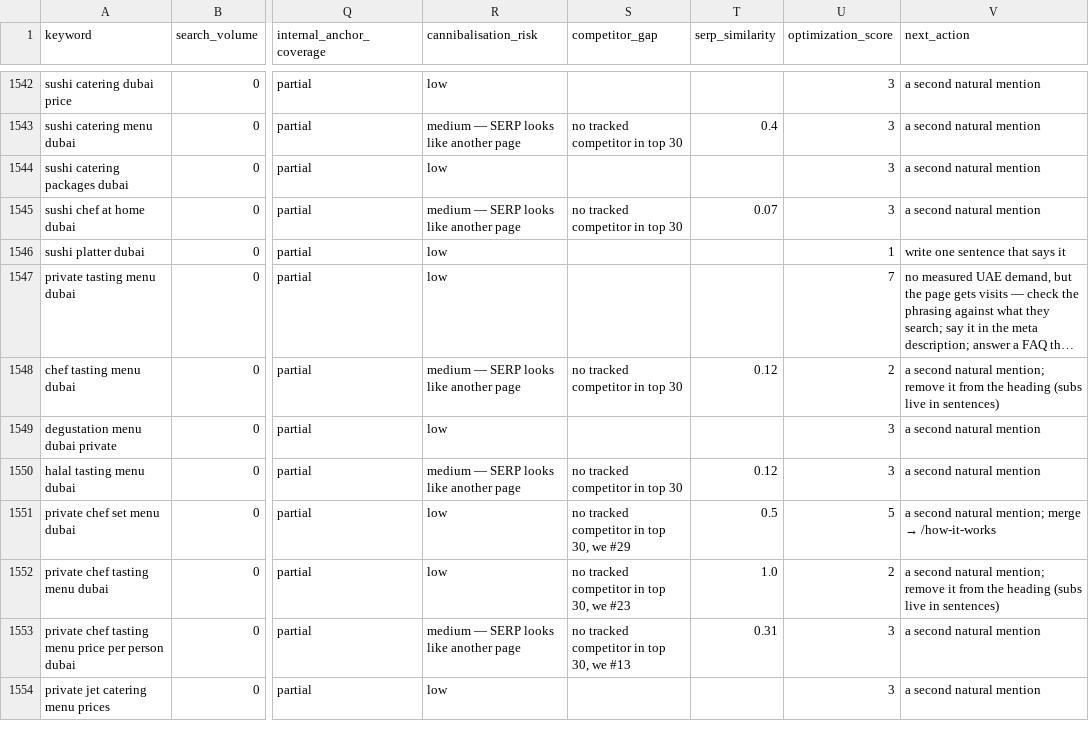
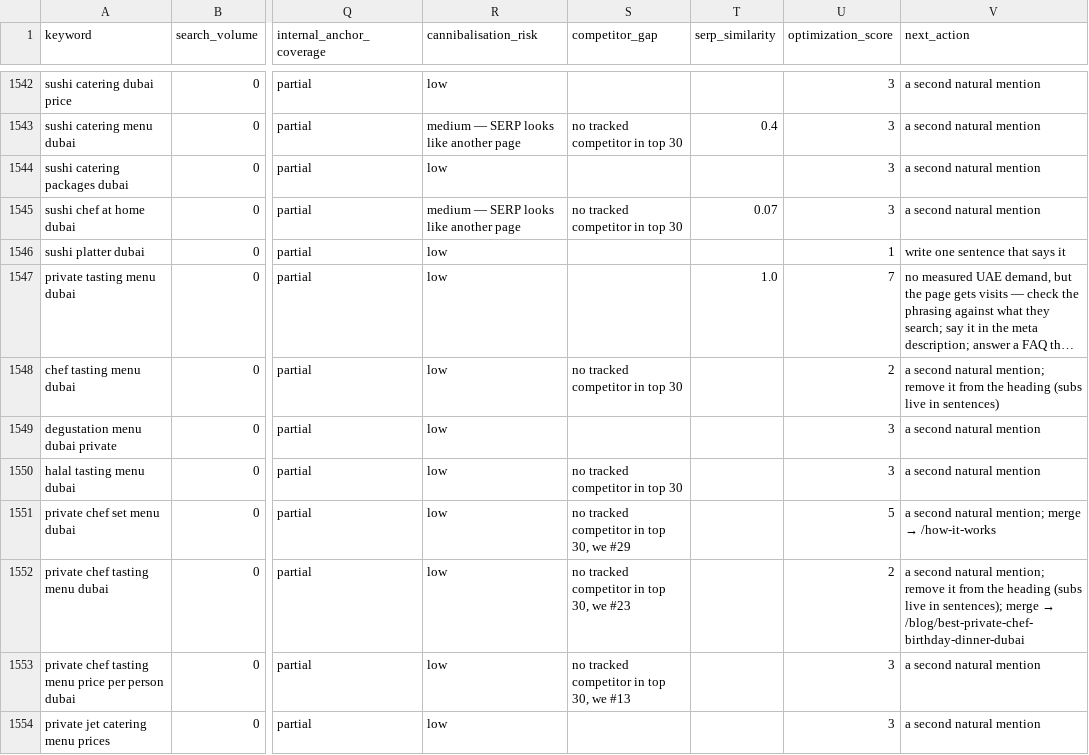
Before and after one commit to ddandanell/mychef-dubai, a CSV file: docs/seo/keyword-map/keywords.csv, drawn as a sheet; only a part is shown, gaps mark what is left out; long unchanged cells end in …; the diff covers the shown part only; the diff names each change by its address in the sheet, - before the commit and + after, or states it on an @@ line.

```diff
--- a/docs/seo/keyword-map/keywords.csv
+++ b/docs/seo/keyword-map/keywords.csv
-T1547 (serp_similarity): (empty)
+T1547 (serp_similarity): 1.0
-R1548 (cannibalisation_risk): medium — SERP looks like another page
+R1548 (cannibalisation_risk): low
-T1548 (serp_similarity): 0.12
+T1548 (serp_similarity): (empty)
-R1550 (cannibalisation_risk): medium — SERP looks like another page
+R1550 (cannibalisation_risk): low
-T1550 (serp_similarity): 0.12
+T1550 (serp_similarity): (empty)
-T1551 (serp_similarity): 0.5
+T1551 (serp_similarity): (empty)
-T1552 (serp_similarity): 1.0
+T1552 (serp_similarity): (empty)
@@ V1552 (next_action): …live in sentences) → …live in sentences); merge → /blog/best-private-chef-birthday-dinner-dubai @@
-R1553 (cannibalisation_risk): medium — SERP looks like another page
+R1553 (cannibalisation_risk): low
-T1553 (serp_similarity): 0.31
+T1553 (serp_similarity): (empty)
```
Also changed, not shown: 19 edited cells elsewhere in this file, 5 other files.
